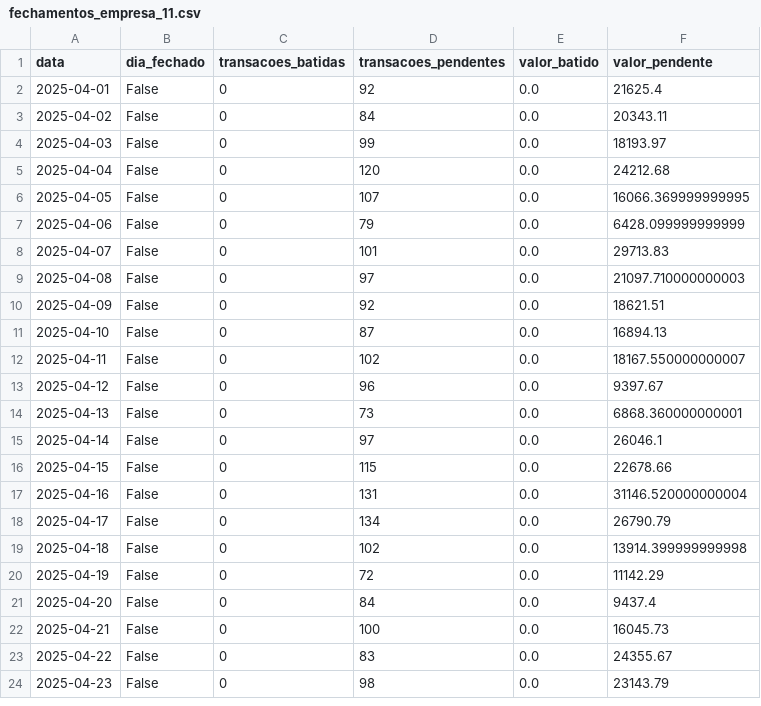
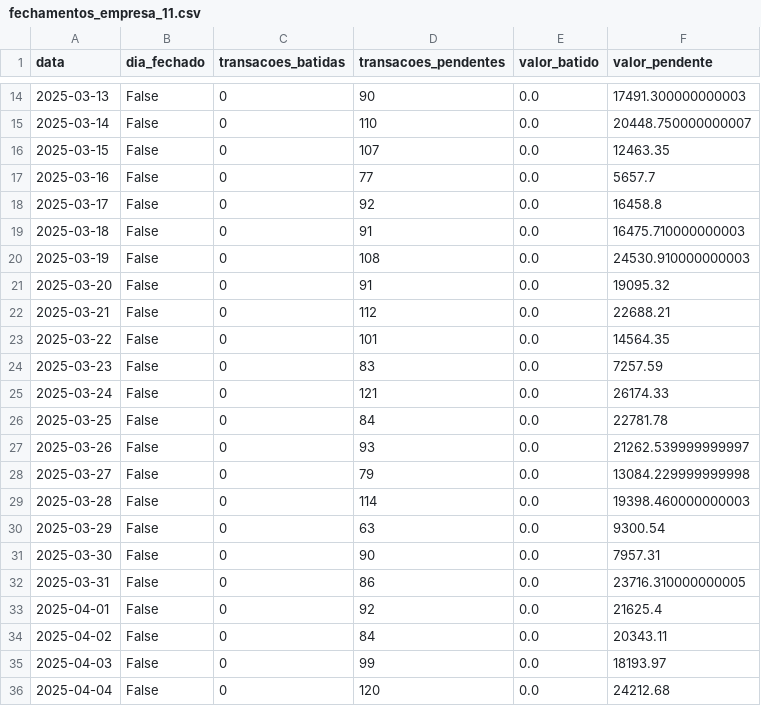
Before and after one commit to hoppemairon/streamlit, a CSV file: Fechamentos/fechamentos_empresa_11.csv, drawn as a sheet; only a part is shown, gaps mark what is left out; the shorter side is filled out with more unchanged rows; the diff covers the shown part only.

```diff
--- a/Fechamentos/fechamentos_empresa_11.csv
+++ b/Fechamentos/fechamentos_empresa_11.csv
@@ -2 +14,20 @@ data,dia_fechado,transacoes_batidas,transacoes_pendentes,valor_batido,valor_pend
+2025-03-13,False,0,90,0.0,17491.300000000003
+2025-03-14,False,0,110,0.0,20448.750000000007
+2025-03-15,False,0,107,0.0,12463.35
+2025-03-16,False,0,77,0.0,5657.7
+2025-03-17,False,0,92,0.0,16458.8
+2025-03-18,False,0,91,0.0,16475.710000000003
+2025-03-19,False,0,108,0.0,24530.910000000003
+2025-03-20,False,0,91,0.0,19095.32
+2025-03-21,False,0,112,0.0,22688.21
+2025-03-22,False,0,101,0.0,14564.35
+2025-03-23,False,0,83,0.0,7257.59
+2025-03-24,False,0,121,0.0,26174.33
+2025-03-25,False,0,84,0.0,22781.78
+2025-03-26,False,0,93,0.0,21262.539999999997
+2025-03-27,False,0,79,0.0,13084.229999999998
+2025-03-28,False,0,114,0.0,19398.460000000003
+2025-03-29,False,0,63,0.0,9300.54
+2025-03-30,False,0,90,0.0,7957.31
+2025-03-31,False,0,86,0.0,23716.310000000005
 2025-04-01,False,0,92,0.0,21625.4
```
Also changed, not shown: 12 added rows elsewhere in this file, Fechamentos/fechamentos_empresa_1.csv, Fechamentos/fechamentos_empresa_12.csv, 52 other files.
